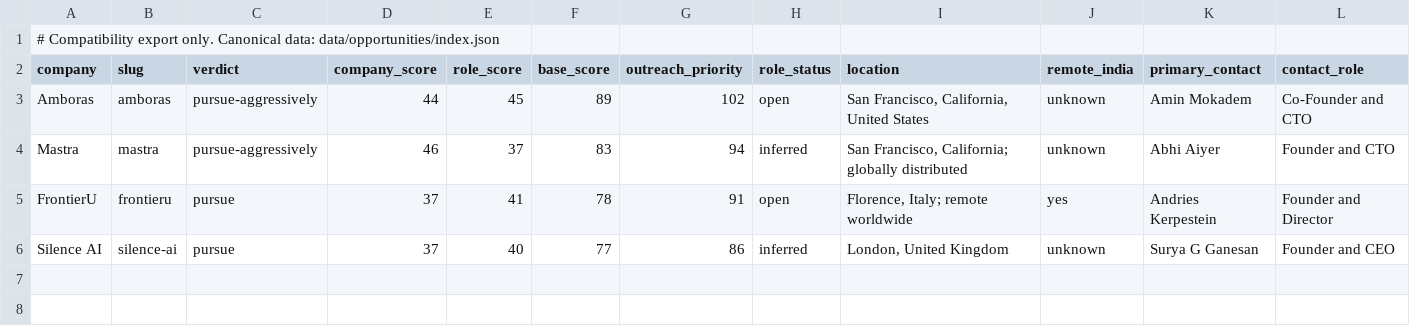
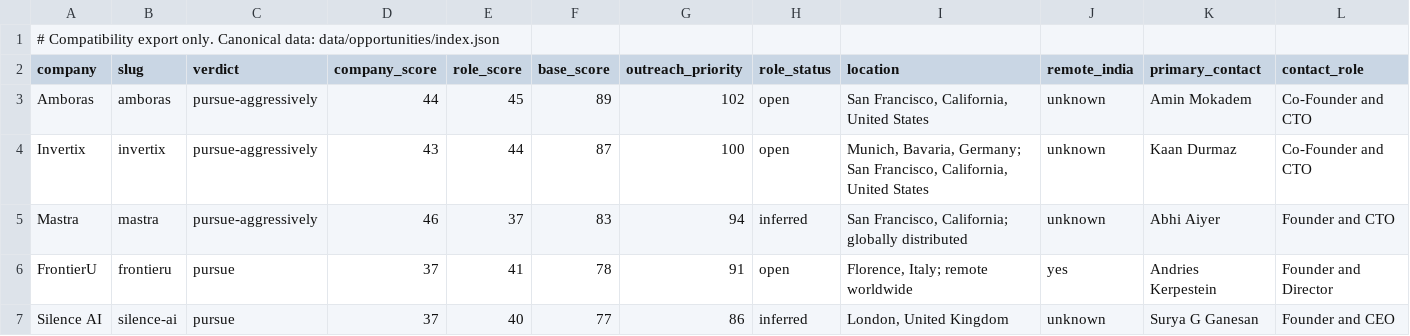
Before and after one commit to Nicky9319/job-hunting-outreach, a CSV file: opportunities/index.csv, drawn as a sheet; only a part is shown; rows hold the shown columns only; the diff names each change by its address in the sheet, - before the commit and + after, or states it on an @@ line.

Commit message:
data: add Invertix to compatibility index

```diff
--- a/opportunities/index.csv
+++ b/opportunities/index.csv
+row 4: Invertix | invertix | pursue-aggressively | 43 | 44 | 87 | 100 | open | Munich, Bavaria, Germany; San Francisco, California, United States | unknown | Kaan Durmaz | Co-Founder and CTO
```
